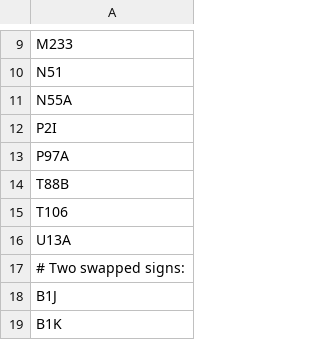
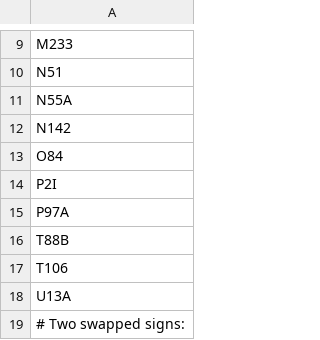
Before and after one commit to nederhof/hieropy, a CSV file: src/hieropy/resources/nonamemdc.csv, drawn as a sheet; only a part is shown, gaps mark what is left out; the shorter side is filled out with more unchanged rows; the diff names each change by its address in the sheet, - before the commit and + after, or states it on an @@ line.

```diff
--- a/src/hieropy/resources/nonamemdc.csv
+++ b/src/hieropy/resources/nonamemdc.csv
+row 12: N142
+row 13: O84
```
Also changed, not shown: src/hieropy/resources/nameapproxcompositemdc.csv, src/hieropy/resources/nameapproxmdc.csv, 2 other files.
